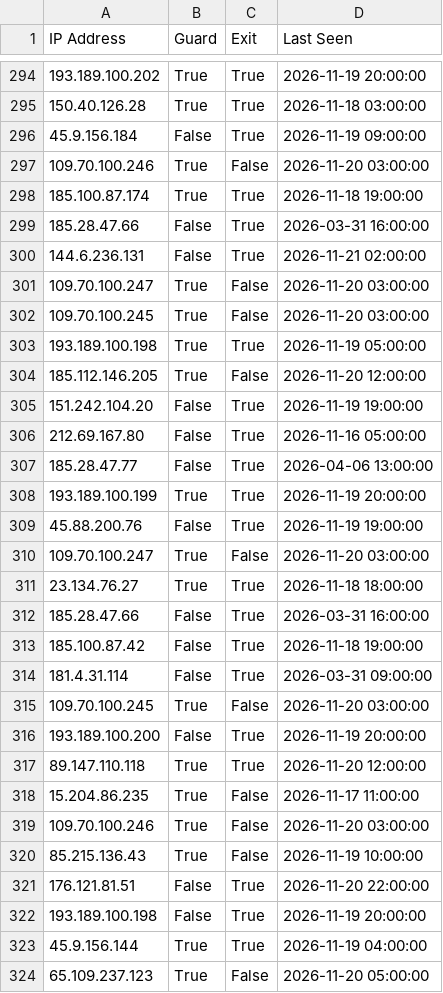
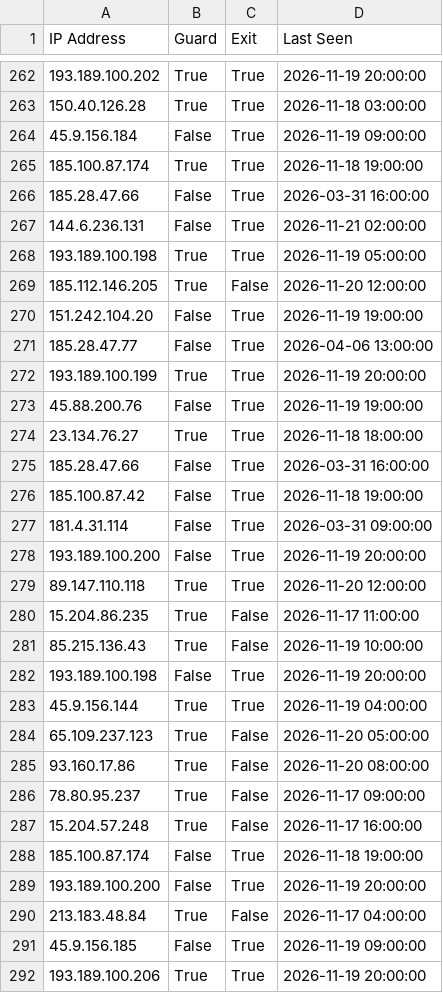
Before and after one commit to jjewitt/TOR_List, a CSV file: lists/recent_nodes.csv, drawn as a sheet; only a part is shown, gaps mark what is left out; the shorter side is filled out with more unchanged rows; removed rows and columns are numbered as before the commit, all else as after; the diff covers the shown part only; the diff names each change by its address in the sheet, - before the commit and + after, or states it on an @@ line.

```diff
--- a/lists/recent_nodes.csv
+++ b/lists/recent_nodes.csv
-row 297: 109.70.100.246 | True | False | 2026-11-20 03:00:00
-row 301: 109.70.100.247 | True | False | 2026-11-20 03:00:00
-row 302: 109.70.100.245 | True | False | 2026-11-20 03:00:00
-row 306: 212.69.167.80 | False | True | 2026-11-16 05:00:00
-row 310: 109.70.100.247 | True | False | 2026-11-20 03:00:00
-row 315: 109.70.100.245 | True | False | 2026-11-20 03:00:00
-row 319: 109.70.100.246 | True | False | 2026-11-20 03:00:00
-row 321: 176.121.81.51 | False | True | 2026-11-20 22:00:00
```
Also changed, not shown: 4 added rows and 37 removed rows elsewhere in this file, lists/exit_nodes.csv, lists/guard_nodes.csv, 1 other file.
